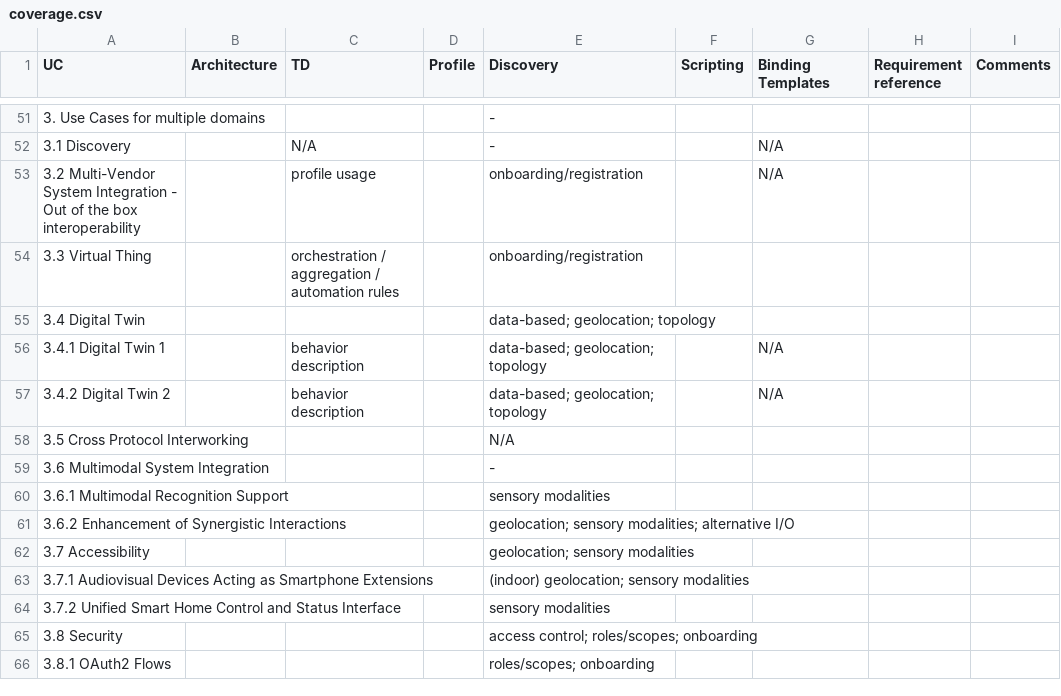
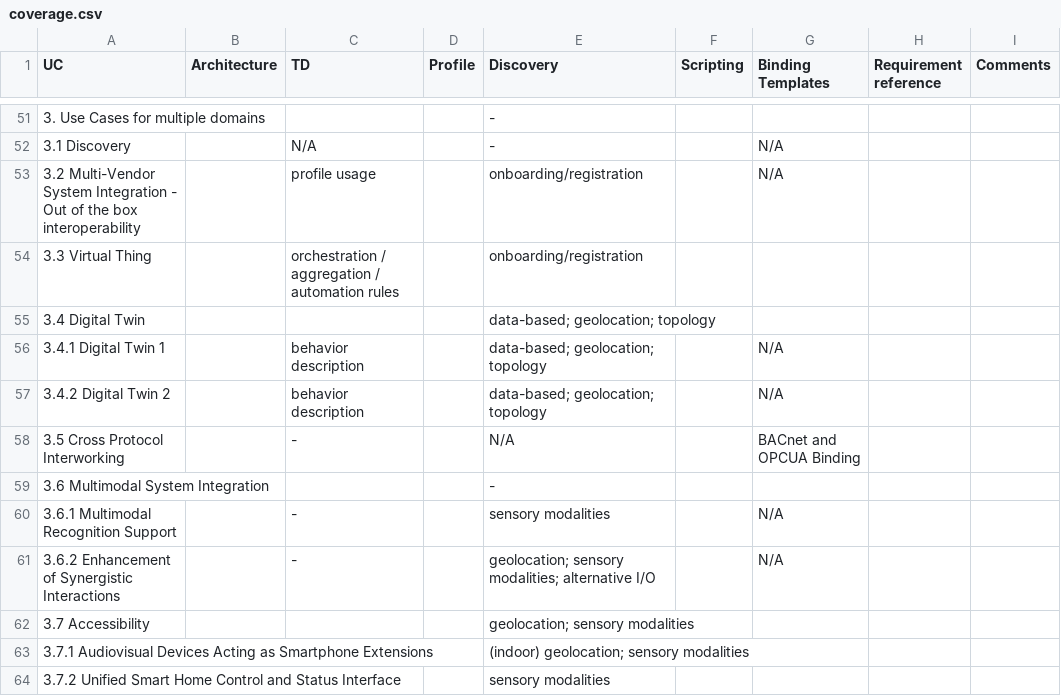
Before and after one commit to w3c/wot-usecases, a CSV file: USE-CASES/coverage.csv, drawn as a sheet; only a part is shown, gaps mark what is left out; the shorter side is filled out with more unchanged rows.

Commit message:
review use cases until 3.7

```diff
--- a/USE-CASES/coverage.csv
+++ b/USE-CASES/coverage.csv
@@ -57,6 +57,6 @@
 3.4.2 Digital Twin 2 ,,behavior description,,data-based; geolocation; topology,,N/A,,
-3.5 Cross Protocol Interworking ,,,,N/A,,,,
+3.5 Cross Protocol Interworking ,,-,,N/A,,BACnet and OPCUA Binding,,
 3.6 Multimodal System Integration ,,,,-,,,,
-3.6.1 Multimodal Recognition Support ,,,,sensory modalities,,,,
-3.6.2 Enhancement of Synergistic Interactions ,,,,geolocation; sensory modalities; alternative I/O,,,,
+3.6.1 Multimodal Recognition Support ,,-,,sensory modalities,,N/A,,
+3.6.2 Enhancement of Synergistic Interactions ,,-,,geolocation; sensory modalities; alternative I/O,,N/A,,
 3.7 Accessibility ,,,,geolocation; sensory modalities,,,,
```
